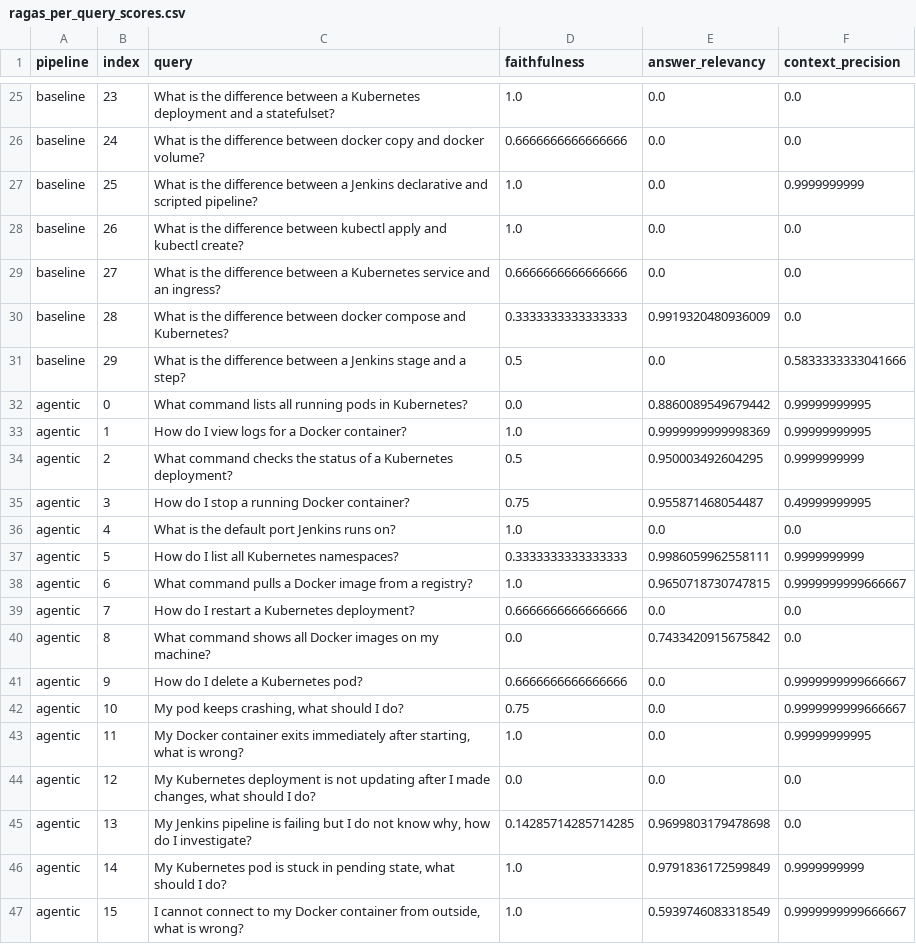
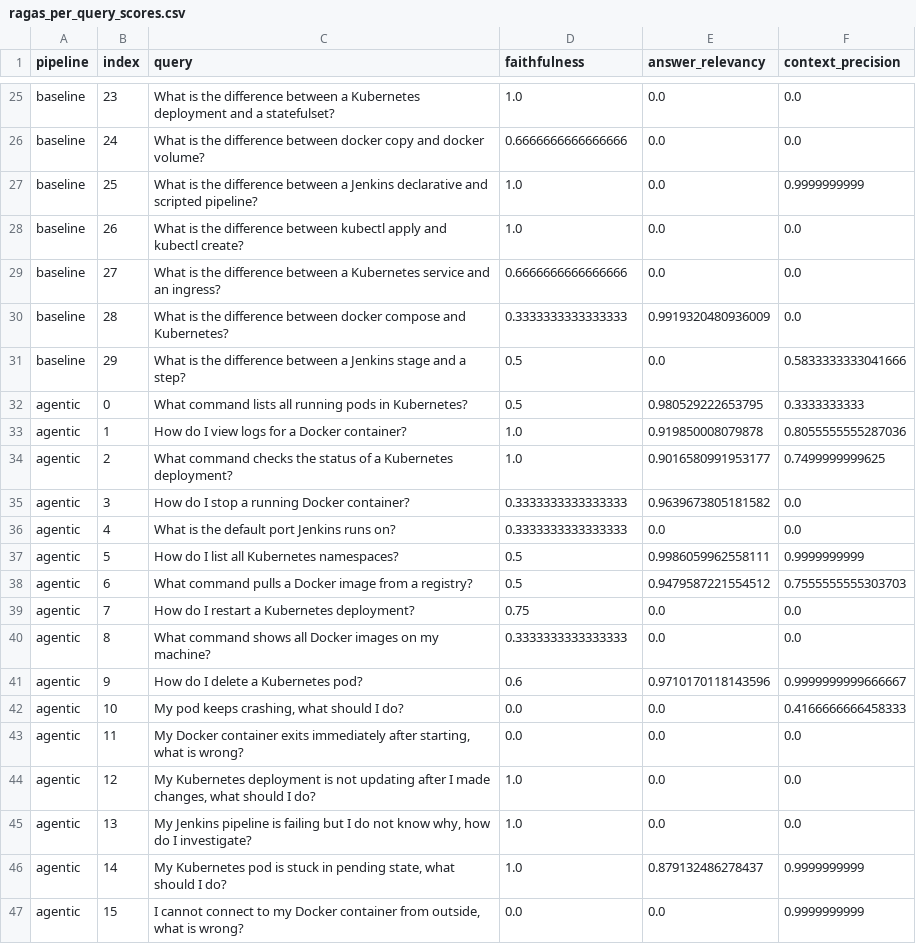
Before and after one commit to Excel-Adeniyi/agentic-rag-mlops, a CSV file: ragas_per_query_scores.csv, drawn as a sheet; only a part is shown, gaps mark what is left out; the diff covers the shown part only.

Commit message:
Refactor decision logic in is_context_sufficient function and update agentic query scores in CSV

```diff
--- a/ragas_per_query_scores.csv
+++ b/ragas_per_query_scores.csv
@@ -31,17 +31,17 @@ baseline,28,What is the difference between docker compose and Kubernetes?,0.3333
 baseline,29,What is the difference between a Jenkins stage and a step?,0.5,0.0,0.5833333333041666
-agentic,0,What command lists all running pods in Kubernetes?,0.0,0.8860089549679442,0.99999999995
-agentic,1,How do I view logs for a Docker container?,1.0,0.9999999999998369,0.99999999995
-agentic,2,What command checks the status of a Kubernetes deployment?,0.5,0.950003492604295,0.9999999999
-agentic,3,How do I stop a running Docker container?,0.75,0.955871468054487,0.49999999995
-agentic,4,What is the default port Jenkins runs on?,1.0,0.0,0.0
-agentic,5,How do I list all Kubernetes namespaces?,0.3333333333333333,0.9986059962558111,0.9999999999
-agentic,6,What command pulls a Docker image from a registry?,1.0,0.9650718730747815,0.9999999999666667
-agentic,7,How do I restart a Kubernetes deployment?,0.6666666666666666,0.0,0.0
-agentic,8,What command shows all Docker images on my machine?,0.0,0.7433420915675842,0.0
-agentic,9,How do I delete a Kubernetes pod?,0.6666666666666666,0.0,0.9999999999666667
-agentic,10,"My pod keeps crashing, what should I do?",0.75,0.0,0.9999999999666667
-agentic,11,"My Docker container exits immediately after starting, what is wrong?",1.0,0.0,0.99999999995
-agentic,12,"My Kubernetes deployment is not updating after I made changes, what should I do?",0.0,0.0,0.0
-agentic,13,"My Jenkins pipeline is failing but I do not know why, how do I investigate?",0.14285714285714285,0.9699803179478698,0.0
-agentic,14,"My Kubernetes pod is stuck in pending state, what should I do?",1.0,0.9791836172599849,0.9999999999
-agentic,15,"I cannot connect to my Docker container from outside, what is wrong?",1.0,0.5939746083318549,0.9999999999666667
+agentic,0,What command lists all running pods in Kubernetes?,0.5,0.980529222653795,0.3333333333
+agentic,1,How do I view logs for a Docker container?,1.0,0.919850008079878,0.8055555555287036
+agentic,2,What command checks the status of a Kubernetes deployment?,1.0,0.9016580991953177,0.7499999999625
+agentic,3,How do I stop a running Docker container?,0.3333333333333333,0.9639673805181582,0.0
+agentic,4,What is the default port Jenkins runs on?,0.3333333333333333,0.0,0.0
+agentic,5,How do I list all Kubernetes namespaces?,0.5,0.9986059962558111,0.9999999999
+agentic,6,What command pulls a Docker image from a registry?,0.5,0.9479587221554512,0.7555555555303703
+agentic,7,How do I restart a Kubernetes deployment?,0.75,0.0,0.0
+agentic,8,What command shows all Docker images on my machine?,0.3333333333333333,0.0,0.0
+agentic,9,How do I delete a Kubernetes pod?,0.6,0.9710170118143596,0.9999999999666667
+agentic,10,"My pod keeps crashing, what should I do?",0.0,0.0,0.4166666666458333
+agentic,11,"My Docker container exits immediately after starting, what is wrong?",0.0,0.0,0.0
+agentic,12,"My Kubernetes deployment is not updating after I made changes, what should I do?",1.0,0.0,0.0
+agentic,13,"My Jenkins pipeline is failing but I do not know why, how do I investigate?",1.0,0.0,0.0
+agentic,14,"My Kubernetes pod is stuck in pending state, what should I do?",1.0,0.879132486278437,0.9999999999
+agentic,15,"I cannot connect to my Docker container from outside, what is wrong?",0.0,0.0,0.9999999999
```
Also changed, not shown: 20 edited cells elsewhere in this file, 1 other file.
